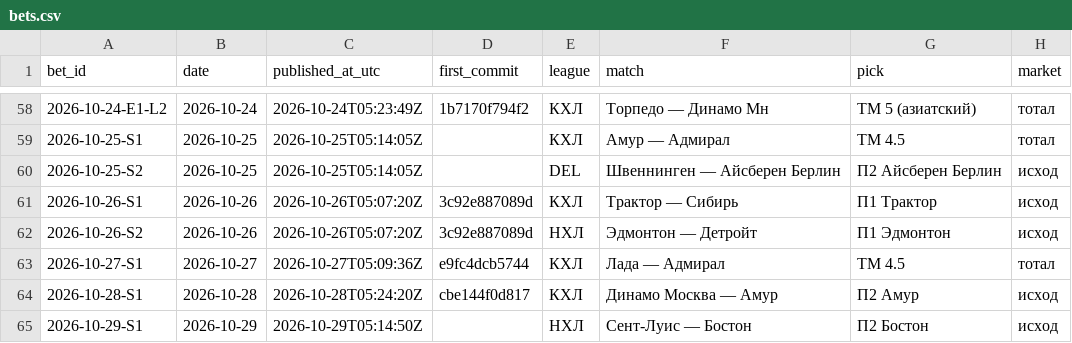
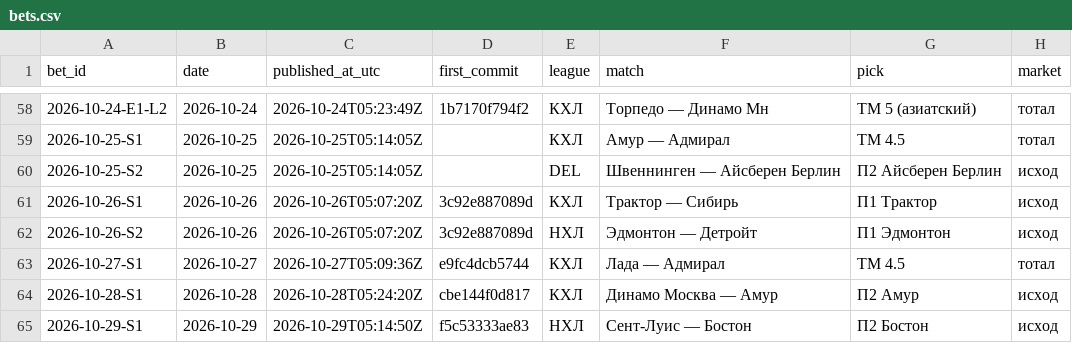
Before and after one commit to kenlampnn-prog/capper-day, a CSV file: data/bets.csv, drawn as a sheet; only a part is shown, gaps mark what is left out; the diff names each change by its address in the sheet, - before the commit and + after, or states it on an @@ line.

Commit message:
29.10: TG @capperday — итоги 28.10 (id 79), карточка купона (80), разбор Сент-Луис — Бостон (81); ledger — first_commit f5c5333

```diff
--- a/data/bets.csv
+++ b/data/bets.csv
-D65 (first_commit): (empty)
+D65 (first_commit): f5c53333ae83
```
Also changed, not shown: 3 other files.
